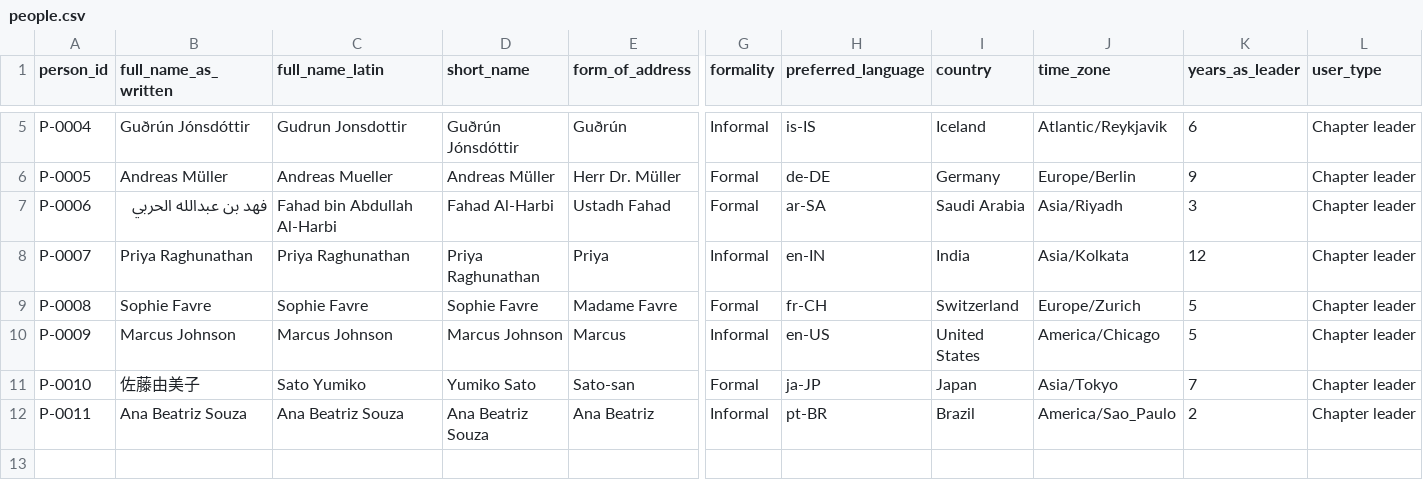
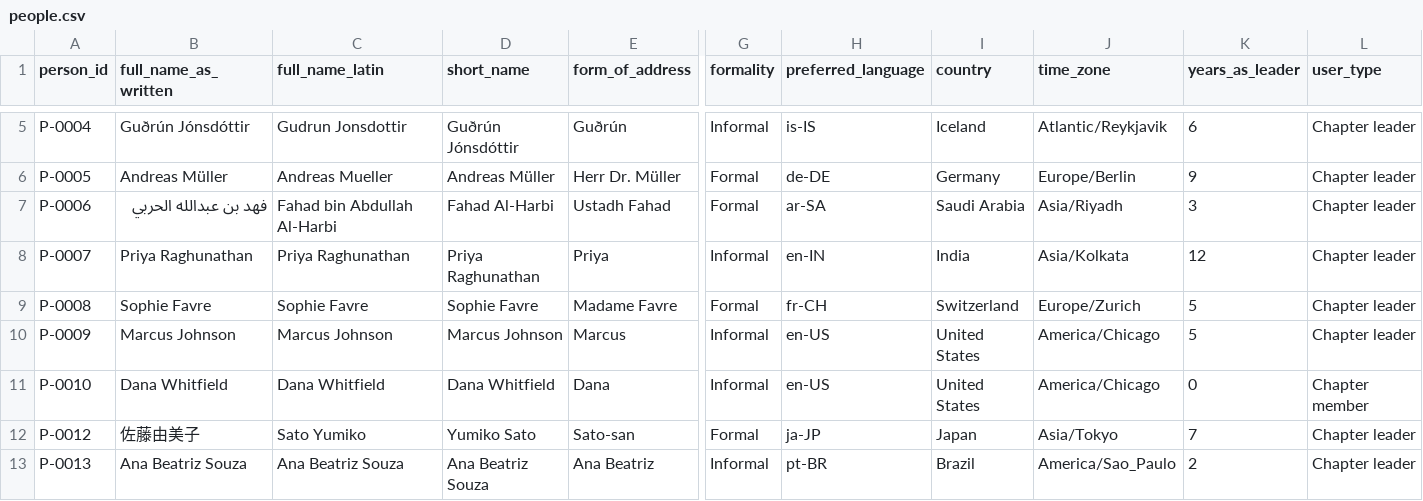
Before and after one commit to wpearson-svg/IsaChatApp, a CSV file: data/synthetic/people.csv, drawn as a sheet; only a part is shown, gaps mark what is left out; addresses are those after the commit; rows hold the shown columns only; the diff names each change by its address in the sheet, - before the commit and + after, or states it on an @@ line.

```diff
--- a/data/synthetic/people.csv
+++ b/data/synthetic/people.csv
+row 11: P-0010 | Dana Whitfield | Dana Whitfield | Dana Whitfield | Dana | Informal | en-US | United States | America/Chicago | 0 | Chapter member
-A12 (person_id): P-0010
+A12 (person_id): P-0012
-A13 (person_id): P-0011
+A13 (person_id): P-0013
```
Also changed, not shown: data/synthetic/role_assignments.csv, directory/chapters.csv, 48 other files.
